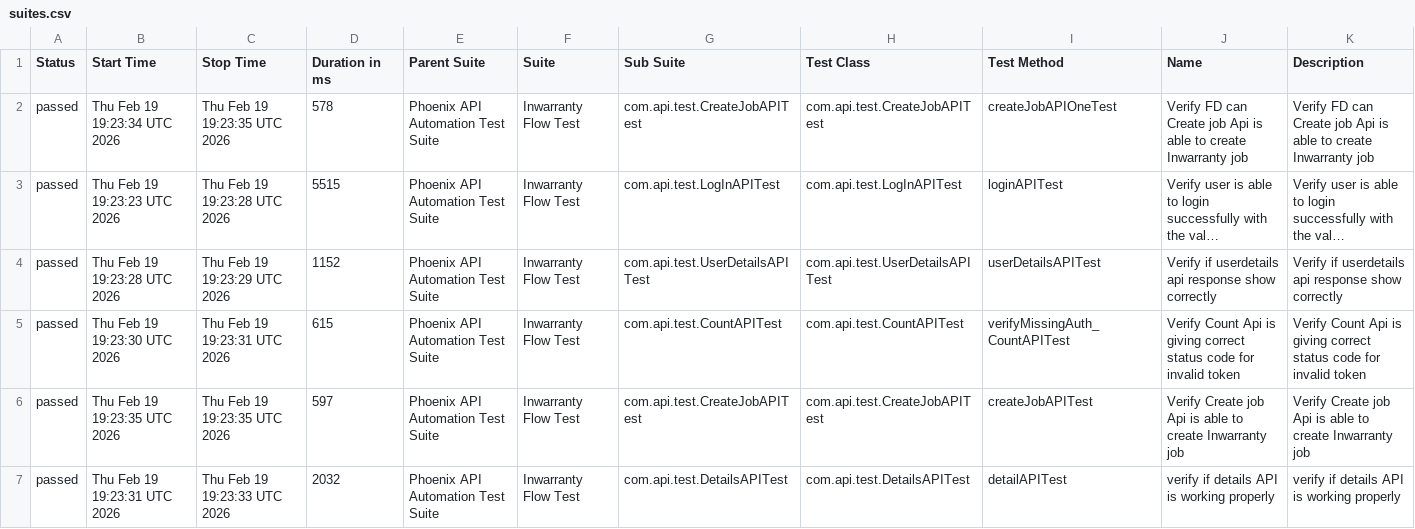
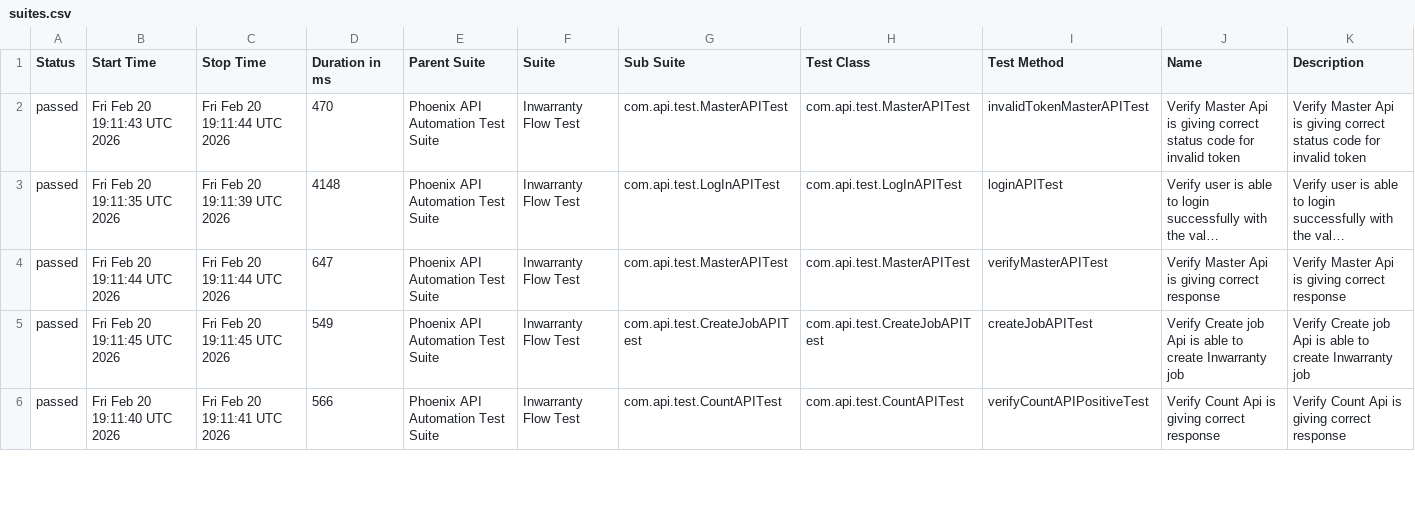
Before and after one commit to sailesh123kumar/PhoenixTestAutomationFramework, a CSV file: data/suites.csv, drawn as a sheet; only a part is shown; long unchanged cells end in …; removed rows and columns are numbered as before the commit, all else as after; the diff covers the shown part only; the diff names each change by its address in the sheet, - before the commit and + after, or states it on an @@ line.

```diff
--- a/data/suites.csv
+++ b/data/suites.csv
-B2 (Start Time): Thu Feb 19 19:23:34 UTC 2026
+B2 (Start Time): Fri Feb 20 19:11:43 UTC 2026
-C2 (Stop Time): Thu Feb 19 19:23:35 UTC 2026
+C2 (Stop Time): Fri Feb 20 19:11:44 UTC 2026
-D2 (Duration in ms): 578
+D2 (Duration in ms): 470
-G2 (Sub Suite): com.api.test.CreateJobAPITest
+G2 (Sub Suite): com.api.test.MasterAPITest
-H2 (Test Class): com.api.test.CreateJobAPITest
+H2 (Test Class): com.api.test.MasterAPITest
-I2 (Test Method): createJobAPIOneTest
+I2 (Test Method): invalidTokenMasterAPITest
-J2 (Name): Verify FD can Create job Api is able to create Inwarranty job
+J2 (Name): Verify Master Api is giving correct status code for invalid token
-K2 (Description): Verify FD can Create job Api is able to create Inwarranty job
+K2 (Description): Verify Master Api is giving correct status code for invalid token
-B3 (Start Time): Thu Feb 19 19:23:23 UTC 2026
+B3 (Start Time): Fri Feb 20 19:11:35 UTC 2026
-C3 (Stop Time): Thu Feb 19 19:23:28 UTC 2026
+C3 (Stop Time): Fri Feb 20 19:11:39 UTC 2026
-D3 (Duration in ms): 5515
+D3 (Duration in ms): 4148
-B4 (Start Time): Thu Feb 19 19:23:28 UTC 2026
+B4 (Start Time): Fri Feb 20 19:11:44 UTC 2026
-C4 (Stop Time): Thu Feb 19 19:23:29 UTC 2026
+C4 (Stop Time): Fri Feb 20 19:11:44 UTC 2026
-D4 (Duration in ms): 1152
+D4 (Duration in ms): 647
-G4 (Sub Suite): com.api.test.UserDetailsAPITest
+G4 (Sub Suite): com.api.test.MasterAPITest
-H4 (Test Class): com.api.test.UserDetailsAPITest
+H4 (Test Class): com.api.test.MasterAPITest
-I4 (Test Method): userDetailsAPITest
+I4 (Test Method): verifyMasterAPITest
-J4 (Name): Verify if userdetails api response show correctly
+J4 (Name): Verify Master Api is giving correct response
-K4 (Description): Verify if userdetails api response show correctly
+K4 (Description): Verify Master Api is giving correct response
-row 5: passed | Thu Feb 19 19:23:30 UTC 2026 | Thu Feb 19 19:23:31 UTC 2026 | 615 | Phoenix API Automation Test Suite | Inwarranty Flow Test | com.api.test.CountAPITest | com.api.test.CountAPITest | verifyMissingAuth_CountAPITest | Verify Count Api is giving correct status code for invalid token | Verify Count Api is giving correct status code for invalid token
-B5 (Start Time): Thu Feb 19 19:23:35 UTC 2026
+B5 (Start Time): Fri Feb 20 19:11:45 UTC 2026
-C5 (Stop Time): Thu Feb 19 19:23:35 UTC 2026
+C5 (Stop Time): Fri Feb 20 19:11:45 UTC 2026
-D5 (Duration in ms): 597
+D5 (Duration in ms): 549
-B6 (Start Time): Thu Feb 19 19:23:31 UTC 2026
+B6 (Start Time): Fri Feb 20 19:11:40 UTC 2026
-C6 (Stop Time): Thu Feb 19 19:23:33 UTC 2026
+C6 (Stop Time): Fri Feb 20 19:11:41 UTC 2026
-D6 (Duration in ms): 2032
+D6 (Duration in ms): 566
-G6 (Sub Suite): com.api.test.DetailsAPITest
+G6 (Sub Suite): com.api.test.CountAPITest
-H6 (Test Class): com.api.test.DetailsAPITest
+H6 (Test Class): com.api.test.CountAPITest
-I6 (Test Method): detailAPITest
+I6 (Test Method): verifyCountAPIPositiveTest
-J6 (Name): verify if details API is working properly
+J6 (Name): Verify Count Api is giving correct response
-K6 (Description): verify if details API is working properly
+K6 (Description): Verify Count Api is giving correct response
```
Also changed, not shown: 1 added row and 24 edited cells elsewhere in this file, data/behaviors.csv, 47 other files.
